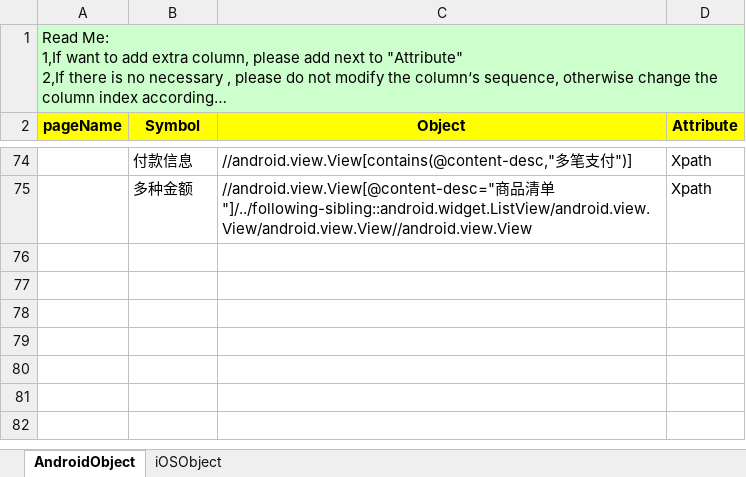
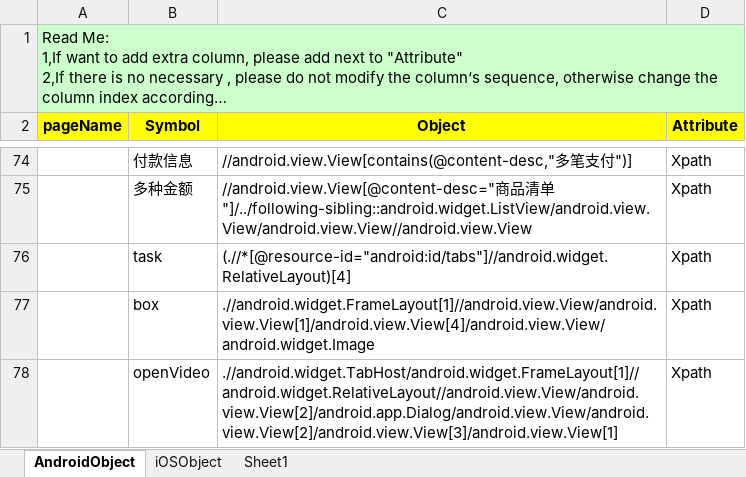
Before and after one commit to penghuibys/automation, an Excel workbook: Desktop/appium/backup/PractitionerPortal_automation/appiumtest/resource/pageobject/Object.xlsx, sheet AndroidObject, drawn as a sheet; only a part is shown, gaps mark what is left out; long unchanged cells end in …; values as stored, in another font and other column widths than the file's, no borders; the diff names each change by its address in the sheet, - before the commit and + after, or states it on an @@ line.

```diff
--- a/Desktop/appium/backup/PractitionerPortal_automation/appiumtest/resource/pageobject/Object.xlsx (sheet AndroidObject)
+++ b/Desktop/appium/backup/PractitionerPortal_automation/appiumtest/resource/pageobject/Object.xlsx (sheet AndroidObject)
+sheet tab: Sheet1
+row 76:  | task | (.//*[@resource-id="android:id/tabs"]//android.widget.RelativeLayout)[4] | Xpath
+row 77:  | box | .//android.widget.FrameLayout[1]//android.view.View/android.view.View[1]/android.view.View[4]/android.view.View/android.widget.Image | Xpath
+row 78:  | openVideo | .//android.widget.TabHost/android.widget.FrameLayout[1]//android.widget.RelativeLayout//android.view.View/android.view.View[2]/android.app.Dialog/android.view.View/android.view.View[2]/android.view.View[3]/android.view.View[1] | Xpath
```
Also changed, not shown: 11 other files.
